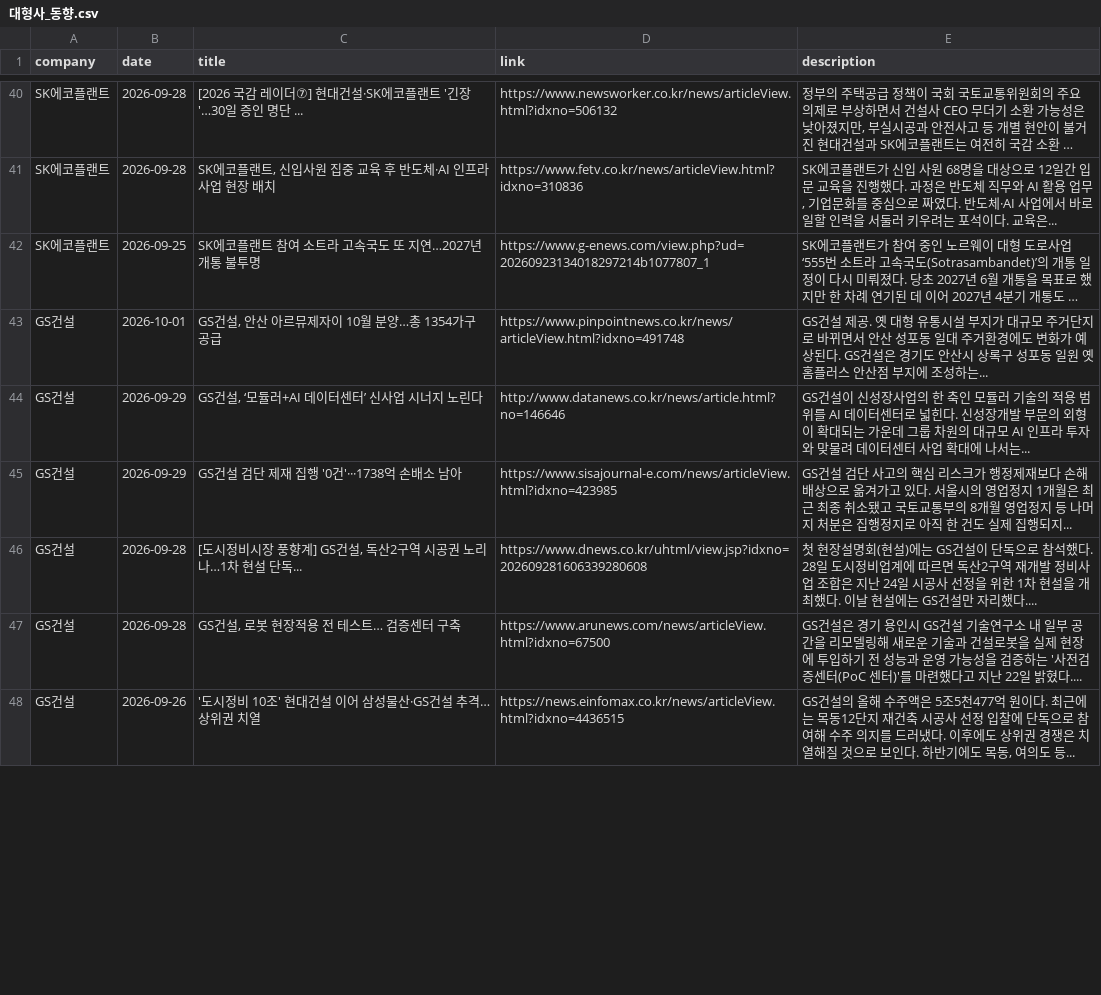
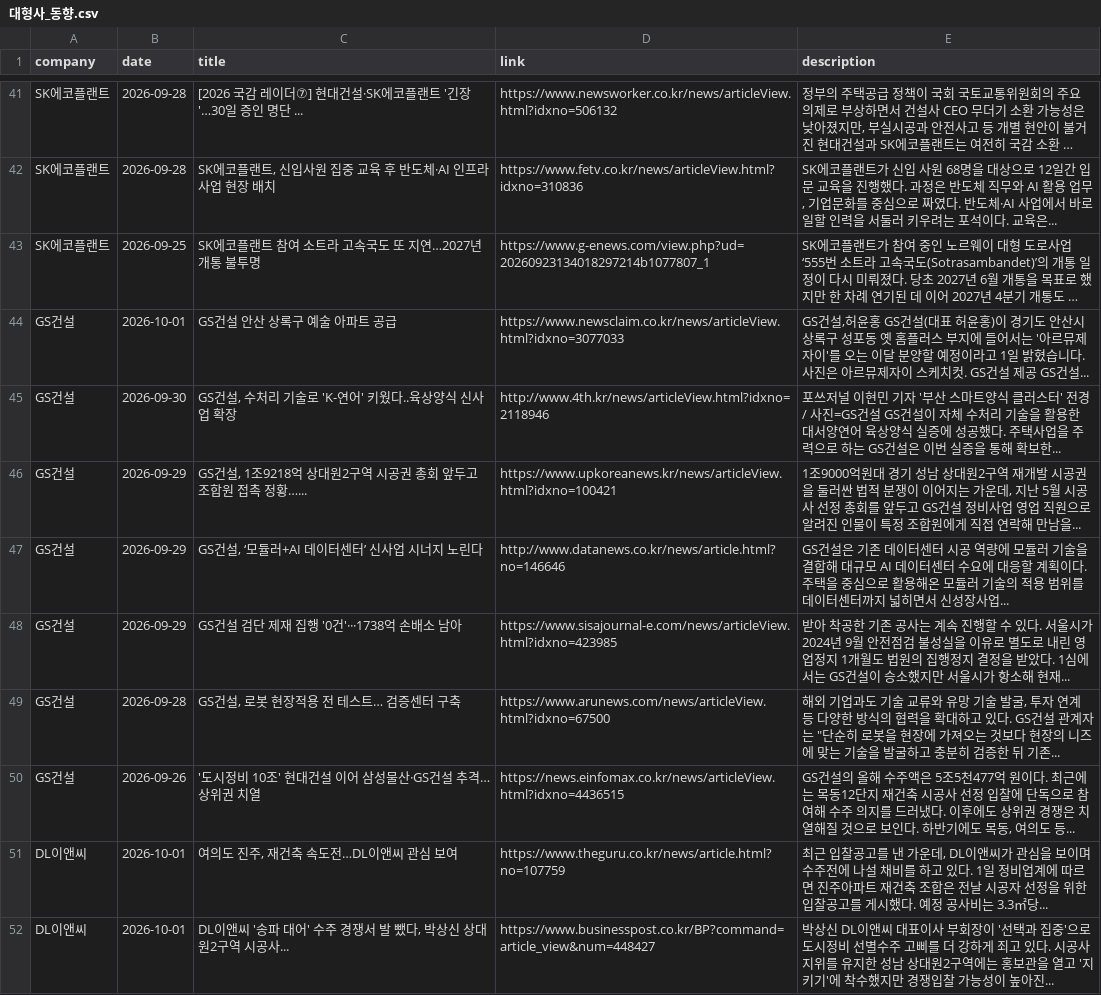
Before and after one commit to hdec-daily-news/hdec-competitors, a CSV file: 대형사_동향.csv, drawn as a sheet; only a part is shown, gaps mark what is left out; long unchanged cells end in …; removed rows and columns are numbered as before the commit, all else as after; the diff covers the shown part only; the diff names each change by its address in the sheet, - before the commit and + after, or states it on an @@ line.

```diff
--- a/대형사_동향.csv
+++ b/대형사_동향.csv
-C44 (title): GS건설, 안산 아르뮤제자이 10월 분양…총 1354가구 공급
+C44 (title): GS건설 안산 상록구 예술 아파트 공급
-D44 (link): https://www.pinpointnews.co.kr/news/articleView.html?idxno=491748
+D44 (link): https://www.newsclaim.co.kr/news/articleView.html?idxno=3077033
-E44 (description): GS건설 제공. 옛 대형 유통시설 부지가 대규모 주거단지로 바뀌면서 안산 성포동 일대 주거환경에도 변화가 예상된다. GS건설은 경기도 안산시 상록구 성포동 일원 옛 홈플러스 안산점 부지에 조성하는...
+E44 (description): GS건설,허윤홍 GS건설(대표 허윤홍)이 경기도 안산시 상록구 성포동 옛 홈플러스 부지에 들어서는 '아르뮤제자이'를 오는 이달 분양할 예정이라고 1일 밝혔습니다. 사진은 아르뮤제자이 스케치컷. GS건설 제공 GS건설...
+row 45: GS건설 | 2026-09-30 | GS건설, 수처리 기술로 'K-연어' 키웠다..육상양식 신사업 확장 | http://www.4th.kr/news/articleView.html?idxno=2118946 | 포쓰저널 이현민 기자 '부산 스마트양식 클러스터' 전경 / 사진=GS건설 GS건설이 자체 수처리 기술을 활용한 대서양연어 육상양식 실증에 성공했다. 주택사업을 주력으로 하는 GS건설은 이번 실증을 통해 확보한...
+row 46: GS건설 | 2026-09-29 | GS건설, 1조9218억 상대원2구역 시공권 총회 앞두고 조합원 접촉 정황…... | https://www.upkoreanews.kr/news/articleView.html?idxno=100421 | 1조9000억원대 경기 성남 상대원2구역 재개발 시공권을 둘러싼 법적 분쟁이 이어지는 가운데, 지난 5월 시공사 선정 총회를 앞두고 GS건설 정비사업 영업 직원으로 알려진 인물이 특정 조합원에게 직접 연락해 만남을...
-E47 (description): GS건설이 신성장사업의 한 축인 모듈러 기술의 적용 범위를 AI 데이터센터로 넓힌다. 신성장개발 부문의 외형이 확대되는 가운데 그룹 차원의 대규모 AI 인프라 투자와 맞물려 데이터센터 사업 확대에 나서는...
+E47 (description): GS건설은 기존 데이터센터 시공 역량에 모듈러 기술을 결합해 대규모 AI 데이터센터 수요에 대응할 계획이다. 주택을 중심으로 활용해온 모듈러 기술의 적용 범위를 데이터센터까지 넓히면서 신성장사업...
-E48 (description): GS건설 검단 사고의 핵심 리스크가 행정제재보다 손해배상으로 옮겨가고 있다. 서울시의 영업정지 1개월은 최근 최종 취소됐고 국토교통부의 8개월 영업정지 등 나머지 처분은 집행정지로 아직 한 건도 실제 집행되지...
+E48 (description): 받아 착공한 기존 공사는 계속 진행할 수 있다. 서울시가 2024년 9월 안전점검 불성실을 이유로 별도로 내린 영업정지 1개월도 법원의 집행정지 결정을 받았다. 1심에서는 GS건설이 승소했지만 서울시가 항소해 현재...
-row 46: GS건설 | 2026-09-28 | [도시정비시장 풍향계] GS건설, 독산2구역 시공권 노리나…1차 현설 단독... | https://www.dnews.co.kr/uhtml/view.jsp?idxno=202609281606339280608 | 첫 현장설명회(현설)에는 GS건설이 단독으로 참석했다. 28일 도시정비업계에 따르면 독산2구역 재개발 정비사업 조합은 지난 24일 시공사 선정을 위한 1차 현설을 개최했다. 이날 현설에는 GS건설만 자리했다....
-E49 (description): GS건설은 경기 용인시 GS건설 기술연구소 내 일부 공간을 리모델링해 새로운 기술과 건설로봇을 실제 현장에 투입하기 전 성능과 운영 가능성을 검증하는 '사전검증센터(PoC 센터)'를 마련했다고 지난 22일 밝혔다....
+E49 (description): 해외 기업과도 기술 교류와 유망 기술 발굴, 투자 연계 등 다양한 방식의 협력을 확대하고 있다. GS건설 관계자는 "단순히 로봇을 현장에 가져오는 것보다 현장의 니즈에 맞는 기술을 발굴하고 충분히 검증한 뒤 기존...
+row 51: DL이앤씨 | 2026-10-01 | 여의도 진주, 재건축 속도전…DL이앤씨 관심 보여 | https://www.theguru.co.kr/news/article.html?no=107759 | 최근 입찰공고를 낸 가운데, DL이앤씨가 관심을 보이며 수주전에 나설 채비를 하고 있다. 1일 정비업계에 따르면 진주아파트 재건축 조합은 전날 시공자 선정을 위한 입찰공고를 게시했다. 예정 공사비는 3.3㎡당...
+row 52: DL이앤씨 | 2026-10-01 | DL이앤씨 '송파 대어' 수주 경쟁서 발 뺐다, 박상신 상대원2구역 시공사... | https://www.businesspost.co.kr/BP?command=article_view&num=448427 | 박상신 DL이앤씨 대표이사 부회장이 '선택과 집중'으로 도시정비 선별수주 고삐를 더 강하게 죄고 있다. 시공사 지위를 유지한 성남 상대원2구역에는 홍보관을 열고 '지키기'에 착수했지만 경쟁입찰 가능성이 높아진...
```
Also changed, not shown: 12 added rows, 10 removed rows and 15 edited cells elsewhere in this file, 1 other file.
